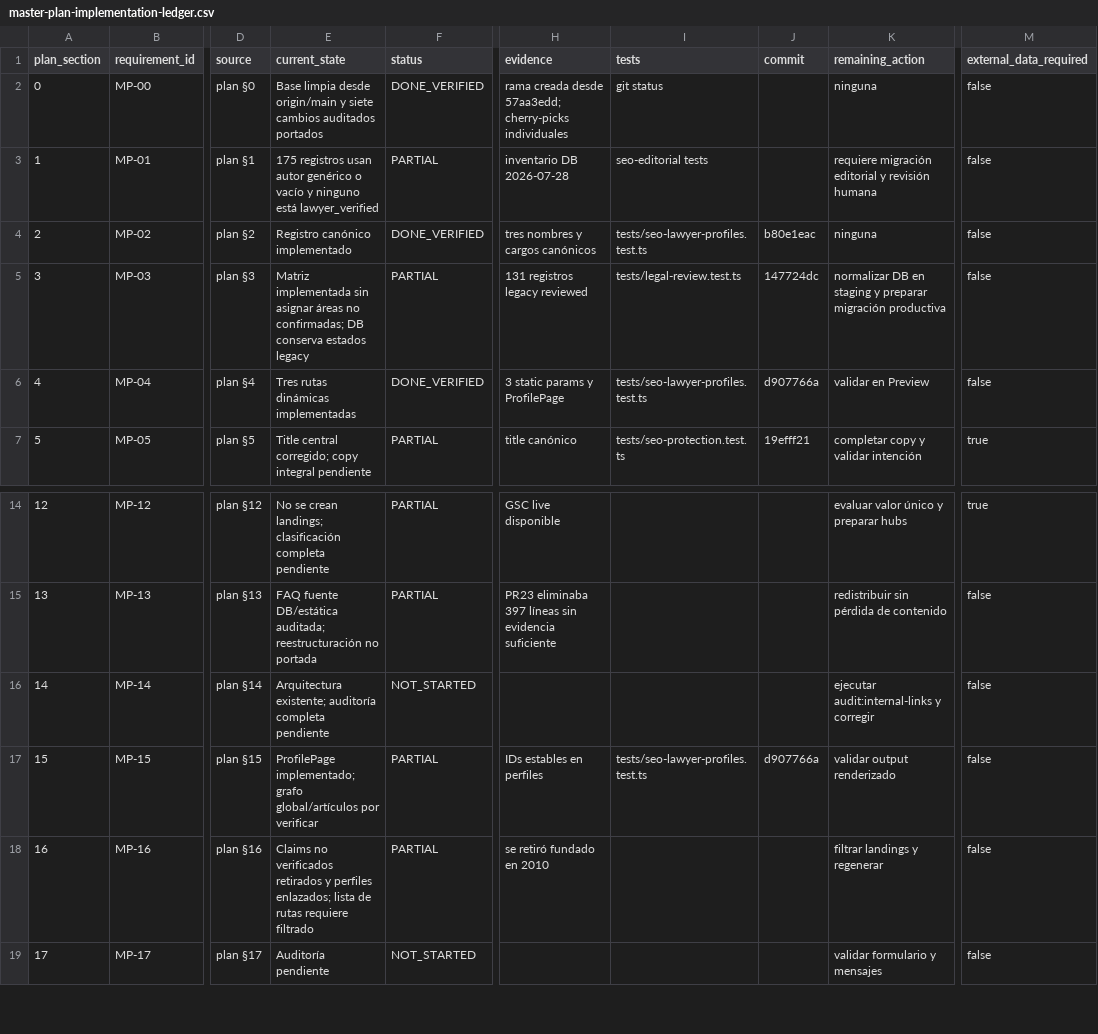
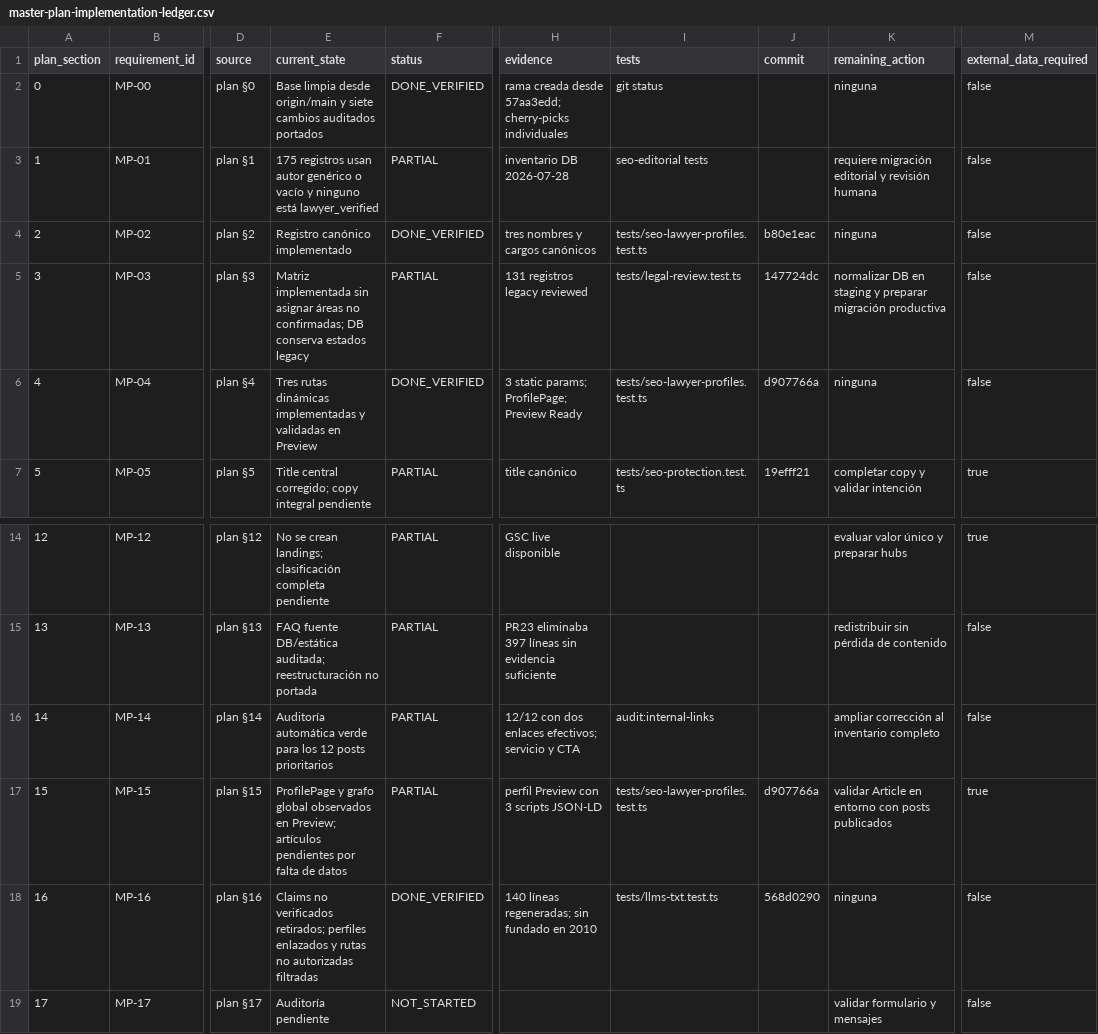
Before and after one commit to Fonsi44/Calculo-de-Penas, a CSV file: docs/seo/current/master-plan-implementation-ledger.csv, drawn as a sheet; only a part is shown, gaps mark what is left out; the diff names each change by its address in the sheet, - before the commit and + after, or states it on an @@ line.

Commit message:
docs(seo): registrar validación final de Preview

```diff
--- a/docs/seo/current/master-plan-implementation-ledger.csv
+++ b/docs/seo/current/master-plan-implementation-ledger.csv
-E6 (current_state): …dinámicas implementadas
+E6 (current_state): …dinámicas implementadas y validadas en Preview
-H6 (evidence): 3 static params y ProfilePage
+H6 (evidence): 3 static params; ProfilePage; Preview Ready
-K6 (remaining_action): validar en Preview
+K6 (remaining_action): ninguna
-E16 (current_state): Arquitectura existente; auditoría completa pendiente
+E16 (current_state): Auditoría automática verde para los 12 posts prioritarios
-F16 (status): NOT_STARTED
+F16 (status): PARTIAL
-H16 (evidence): (empty)
+H16 (evidence): 12/12 con dos enlaces efectivos; servicio y CTA
-I16 (tests): (empty)
+I16 (tests): audit:internal-links
-K16 (remaining_action): ejecutar audit:internal-links y corregir
+K16 (remaining_action): ampliar corrección al inventario completo
-E17 (current_state): ProfilePage implementado; grafo global/artículos por verificar
+E17 (current_state): ProfilePage y grafo global observados en Preview; artículos pendientes por falta de datos
-H17 (evidence): IDs estables en perfiles
+H17 (evidence): perfil Preview con 3 scripts JSON-LD
-K17 (remaining_action): validar output renderizado
+K17 (remaining_action): validar Article en entorno con posts publicados
-M17 (external_data_required): false
+M17 (external_data_required): true
-E18 (current_state): …no verificados retirados y perfiles enlazados; lista de rutas requiere filtrado
+E18 (current_state): …no verificados retirados; perfiles enlazados y rutas no autorizadas filtradas
-F18 (status): PARTIAL
+F18 (status): DONE_VERIFIED
-H18 (evidence): se retiró fundado en 2010
+H18 (evidence): 140 líneas regeneradas; sin fundado en 2010
-I18 (tests): (empty)
+I18 (tests): tests/llms-txt.test.ts
-J18 (commit): (empty)
+J18 (commit): 568d0290
-K18 (remaining_action): filtrar landings y regenerar
+K18 (remaining_action): ninguna
```
Also changed, not shown: 1 other file.
